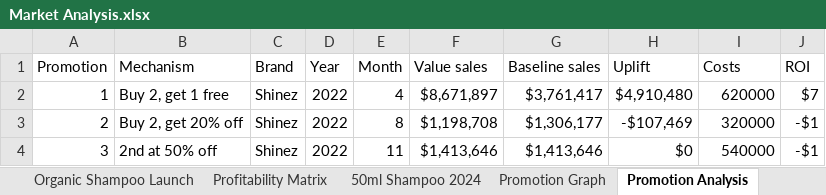
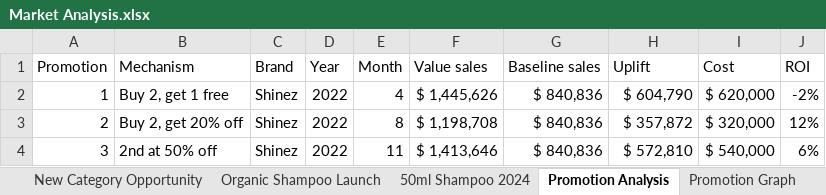
Before and after one commit to sofygha/Market-Analysis, an Excel workbook: Market Analysis.xlsx, sheet Promotion Analysis, drawn as a sheet; values as stored, in another font and other column widths than the file's, no borders; table styles not drawn; the diff names each change by its address in the sheet, - before the commit and + after, or states it on an @@ line.

```diff
--- a/Market Analysis.xlsx (sheet Promotion Analysis)
+++ b/Market Analysis.xlsx (sheet Promotion Analysis)
@@ sheet tab order changed: New Category Opportunity | Organic Shampoo Launch | 50ml Shampoo 2024 | Promotion Analysis | Promotion Graph @@
-I1: Costs
+I1: Cost
-F2 (Value sales): $8,671,897
+F2 (Value sales): $ 1,445,626
-G2 (Baseline sales): $3,761,417
+G2 (Baseline sales): $ 840,836
-H2 (Uplift): $4,910,480
+H2 (Uplift): $ 604,790
-I2 (Cost): 620000
+I2 (Cost): $ 620,000
-J2 (ROI): $7
+J2 (ROI): -2%
-F3 (Value sales): $1,198,708
+F3 (Value sales): $ 1,198,708
-G3 (Baseline sales): $1,306,177
+G3 (Baseline sales): $ 840,836
-H3 (Uplift): -$107,469
+H3 (Uplift): $ 357,872
-I3 (Cost): 320000
+I3 (Cost): $ 320,000
-J3 (ROI): -$1
+J3 (ROI): 12%
-F4 (Value sales): $1,413,646
+F4 (Value sales): $ 1,413,646
-G4 (Baseline sales): $1,413,646
+G4 (Baseline sales): $ 840,836
-H4 (Uplift): $0
+H4 (Uplift): $ 572,810
-I4 (Cost): 540000
+I4 (Cost): $ 540,000
-J4 (ROI): -$1
+J4 (ROI): 6%
```
Also changed, not shown: sheet External Data, sheet Market Share, sheet 50ml Shampoo 2024, sheet Internal Sales Data, sheet Profitability Matrix, sheet MAT Value Total Category, 8 more sheets, formulas that keep their value, charts or pictures.
